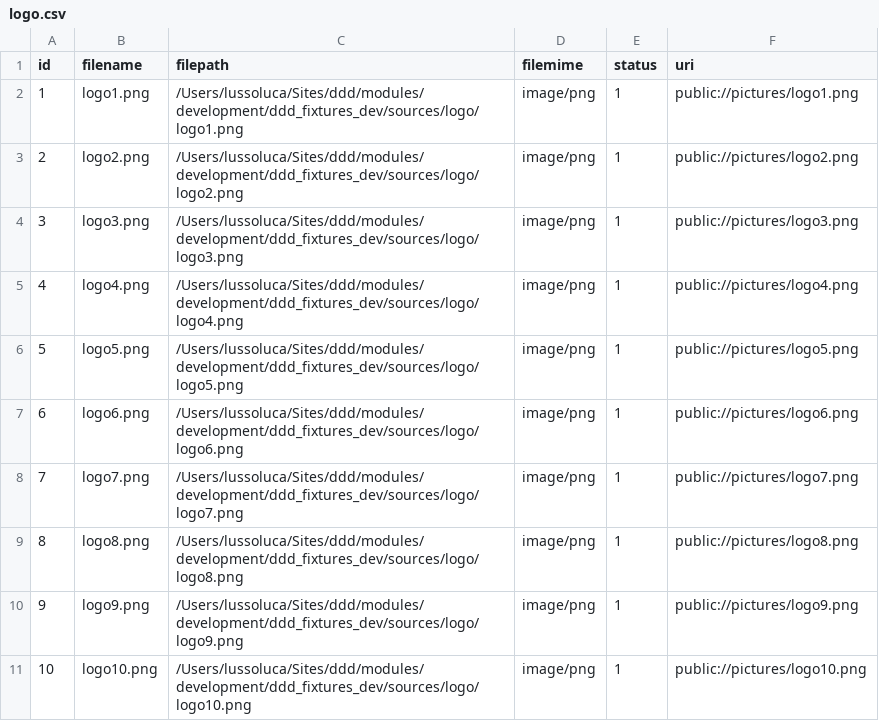
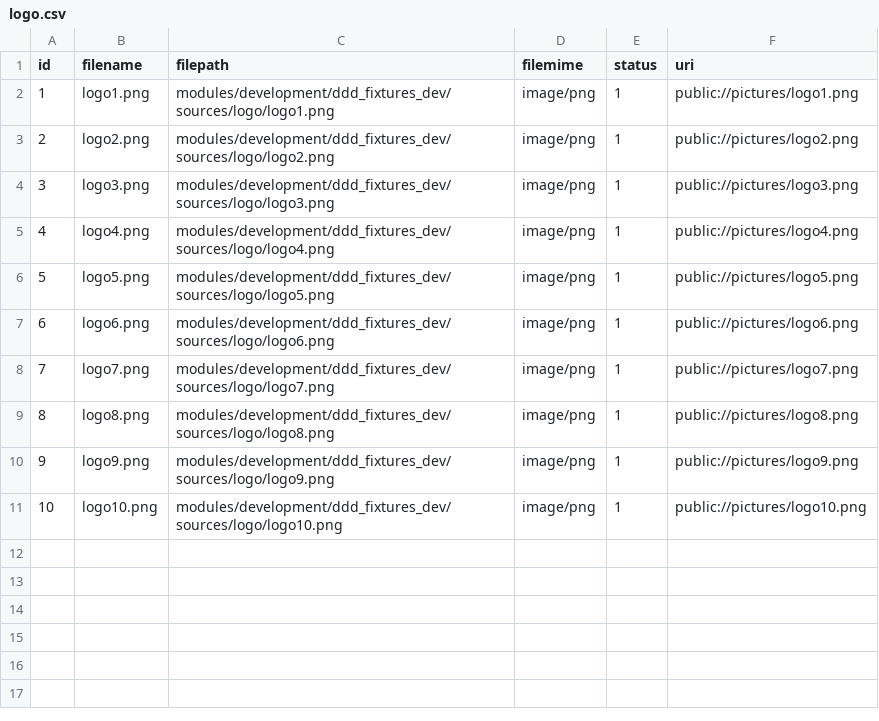
Before and after one commit to drupaldevdays/website, a CSV file: web/modules/development/ddd_fixtures_dev/sources/logo.csv, drawn as a sheet.

Commit message:
Added backups folder to git and corrected path for fixtures

```diff
--- a/web/modules/development/ddd_fixtures_dev/sources/logo.csv
+++ b/web/modules/development/ddd_fixtures_dev/sources/logo.csv
@@ -1,11 +1,11 @@
 id,filename,filepath,filemime,status,uri
-1,logo1.png,/Users/lussoluca/Sites/ddd/modules/development/ddd_fixtures_dev/sources/logo/logo1.png,image/png,1,public://pictures/logo1.png
-2,logo2.png,/Users/lussoluca/Sites/ddd/modules/development/ddd_fixtures_dev/sources/logo/logo2.png,image/png,1,public://pictures/logo2.png
-3,logo3.png,/Users/lussoluca/Sites/ddd/modules/development/ddd_fixtures_dev/sources/logo/logo3.png,image/png,1,public://pictures/logo3.png
-4,logo4.png,/Users/lussoluca/Sites/ddd/modules/development/ddd_fixtures_dev/sources/logo/logo4.png,image/png,1,public://pictures/logo4.png
-5,logo5.png,/Users/lussoluca/Sites/ddd/modules/development/ddd_fixtures_dev/sources/logo/logo5.png,image/png,1,public://pictures/logo5.png
-6,logo6.png,/Users/lussoluca/Sites/ddd/modules/development/ddd_fixtures_dev/sources/logo/logo6.png,image/png,1,public://pictures/logo6.png
-7,logo7.png,/Users/lussoluca/Sites/ddd/modules/development/ddd_fixtures_dev/sources/logo/logo7.png,image/png,1,public://pictures/logo7.png
-8,logo8.png,/Users/lussoluca/Sites/ddd/modules/development/ddd_fixtures_dev/sources/logo/logo8.png,image/png,1,public://pictures/logo8.png
-9,logo9.png,/Users/lussoluca/Sites/ddd/modules/development/ddd_fixtures_dev/sources/logo/logo9.png,image/png,1,public://pictures/logo9.png
-10,logo10.png,/Users/lussoluca/Sites/ddd/modules/development/ddd_fixtures_dev/sources/logo/logo10.png,image/png,1,public://pictures/logo10.png
+1,logo1.png,modules/development/ddd_fixtures_dev/sources/logo/logo1.png,image/png,1,public://pictures/logo1.png
+2,logo2.png,modules/development/ddd_fixtures_dev/sources/logo/logo2.png,image/png,1,public://pictures/logo2.png
+3,logo3.png,modules/development/ddd_fixtures_dev/sources/logo/logo3.png,image/png,1,public://pictures/logo3.png
+4,logo4.png,modules/development/ddd_fixtures_dev/sources/logo/logo4.png,image/png,1,public://pictures/logo4.png
+5,logo5.png,modules/development/ddd_fixtures_dev/sources/logo/logo5.png,image/png,1,public://pictures/logo5.png
+6,logo6.png,modules/development/ddd_fixtures_dev/sources/logo/logo6.png,image/png,1,public://pictures/logo6.png
+7,logo7.png,modules/development/ddd_fixtures_dev/sources/logo/logo7.png,image/png,1,public://pictures/logo7.png
+8,logo8.png,modules/development/ddd_fixtures_dev/sources/logo/logo8.png,image/png,1,public://pictures/logo8.png
+9,logo9.png,modules/development/ddd_fixtures_dev/sources/logo/logo9.png,image/png,1,public://pictures/logo9.png
+10,logo10.png,modules/development/ddd_fixtures_dev/sources/logo/logo10.png,image/png,1,public://pictures/logo10.png
```
Also changed, not shown: 2 other files.
